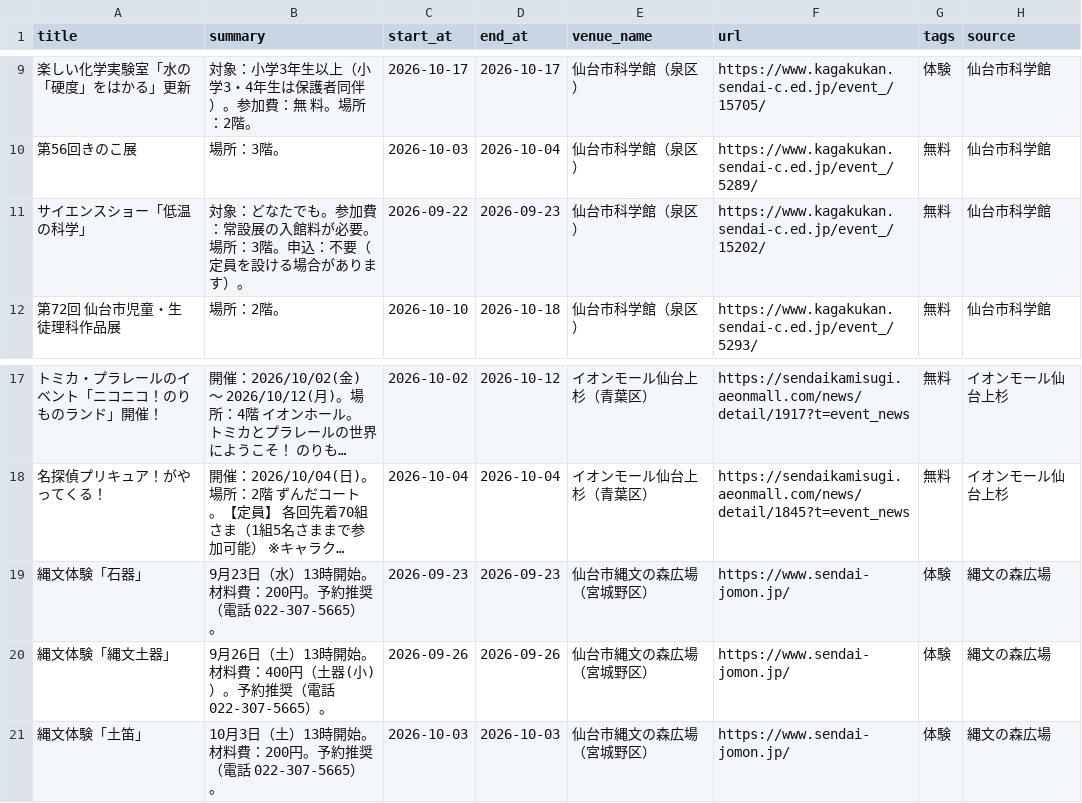
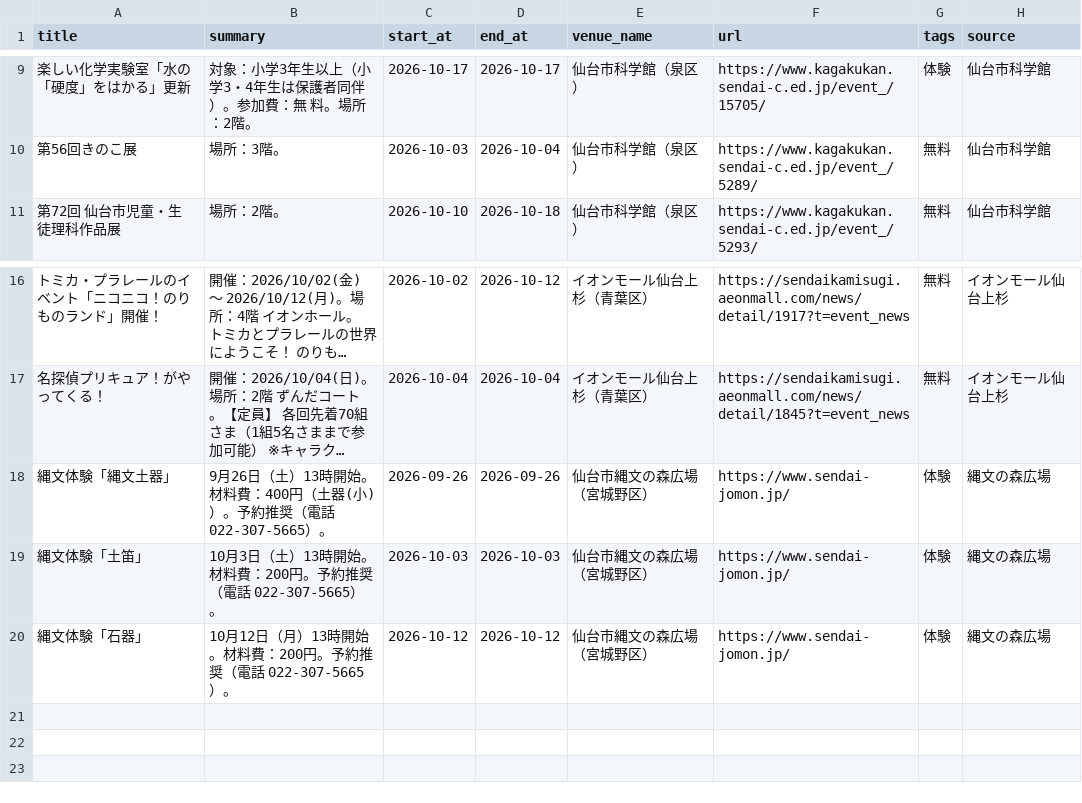
Before and after one commit to ndagsudo/sendai-kids-events, a CSV file: data/events.csv, drawn as a sheet; only a part is shown, gaps mark what is left out; long unchanged cells end in …; removed rows and columns are numbered as before the commit, all else as after; the diff names each change by its address in the sheet, - before the commit and + after, or states it on an @@ line.

```diff
--- a/data/events.csv
+++ b/data/events.csv
-row 11: サイエンスショー「低温の科学」 | 対象：どなたでも。参加費：常設展の入館料が必要。場所：3階。申込：不要（定員を設ける場合があります）。 | 2026-09-22 | 2026-09-23 | 仙台市科学館（泉区） | https://www.kagakukan.sendai-c.ed.jp/event_/15202/ | 無料 | 仙台市科学館
-row 19: 縄文体験「石器」 | 9月23日（水）13時開始。材料費：200円。予約推奨（電話 022-307-5665）。 | 2026-09-23 | 2026-09-23 | 仙台市縄文の森広場（宮城野区） | https://www.sendai-jomon.jp/ | 体験 | 縄文の森広場
+row 20: 縄文体験「石器」 | 10月12日（月）13時開始。材料費：200円。予約推奨（電話 022-307-5665）。 | 2026-10-12 | 2026-10-12 | 仙台市縄文の森広場（宮城野区） | https://www.sendai-jomon.jp/ | 体験 | 縄文の森広場
```
Also changed, not shown: 4 other files.
